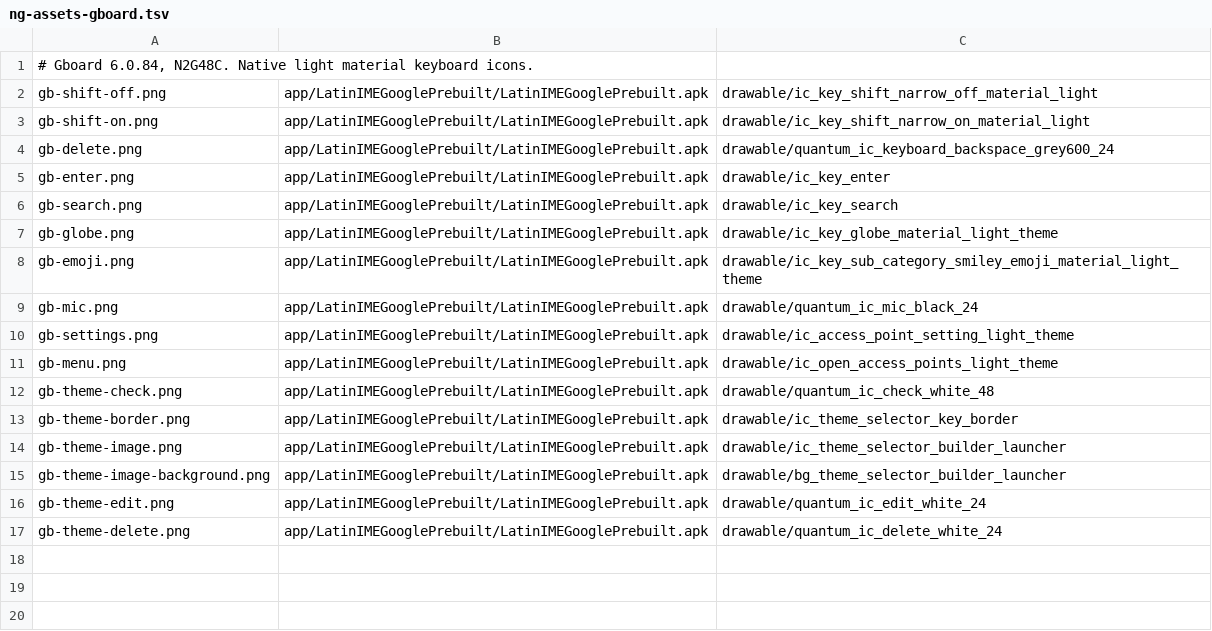
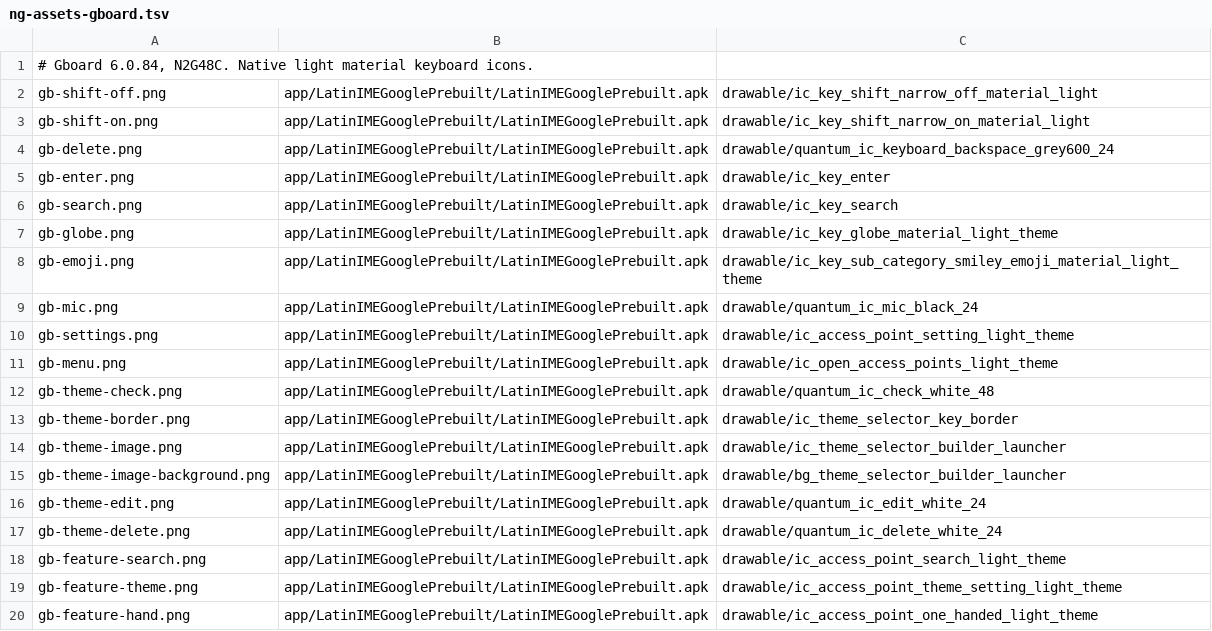
Before and after one commit to szabolevi98/android-time-machine, a TSV file: docs/data/ng-assets-gboard.tsv, drawn as a sheet.

```diff
--- a/docs/data/ng-assets-gboard.tsv
+++ b/docs/data/ng-assets-gboard.tsv
@@ -17 +17,4 @@ gb-theme-edit.png	app/LatinIMEGooglePrebuilt/LatinIMEGooglePrebuilt.apk	drawable
 gb-theme-delete.png	app/LatinIMEGooglePrebuilt/LatinIMEGooglePrebuilt.apk	drawable/quantum_ic_delete_white_24
+gb-feature-search.png	app/LatinIMEGooglePrebuilt/LatinIMEGooglePrebuilt.apk	drawable/ic_access_point_search_light_theme
+gb-feature-theme.png	app/LatinIMEGooglePrebuilt/LatinIMEGooglePrebuilt.apk	drawable/ic_access_point_theme_setting_light_theme
+gb-feature-hand.png	app/LatinIMEGooglePrebuilt/LatinIMEGooglePrebuilt.apk	drawable/ic_access_point_one_handed_light_theme
```
Also changed, not shown: docs/reports/assets/7.1.2.tsv, 13 other files.
